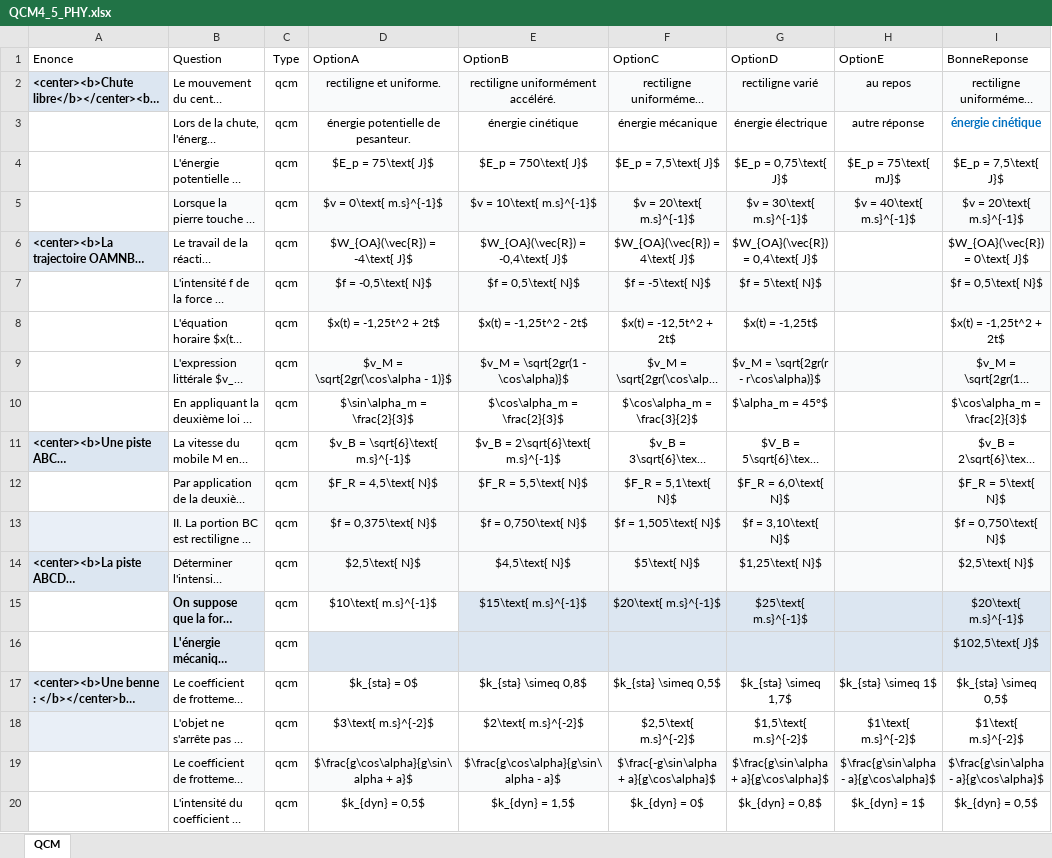
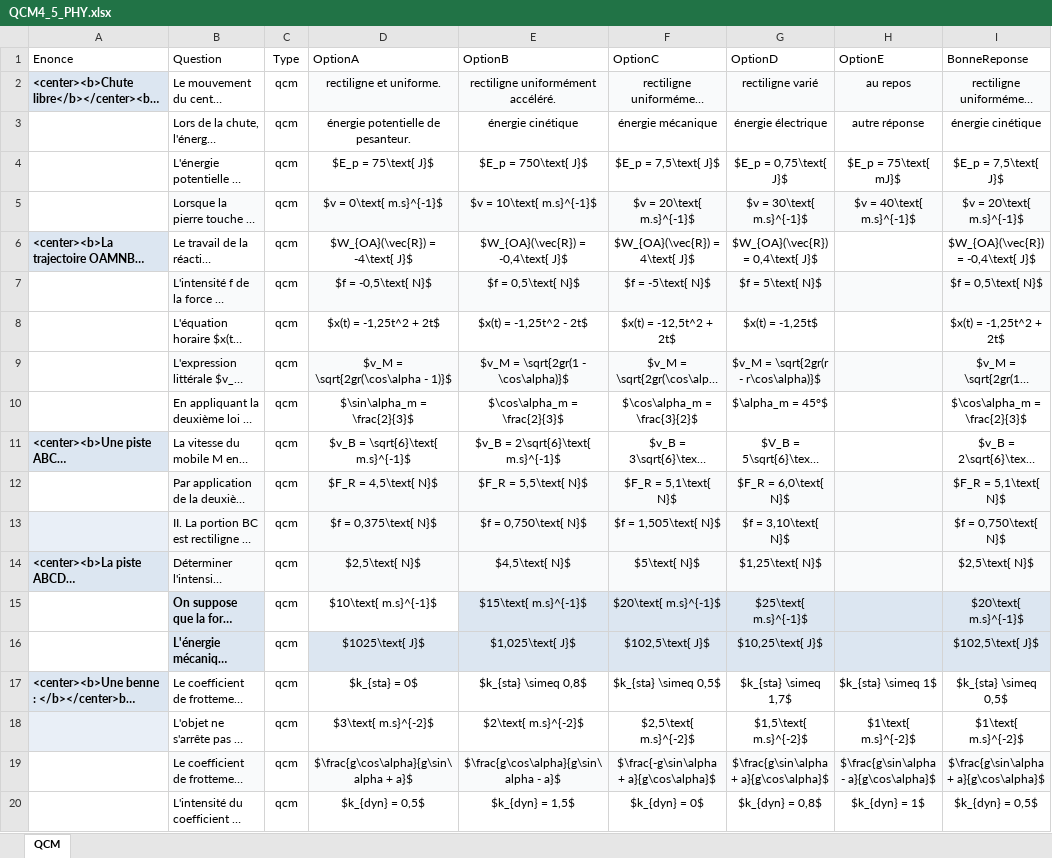
Before and after one commit to moulaycherif/MED-CONTEST, an Excel workbook: QCM4_5_PHY.xlsx, sheet QCM, drawn as a sheet; only a part is shown; long unchanged cells end in …; values as stored, in another font and other column widths than the file's, no borders; the diff names each change by its address in the sheet, - before the commit and + after, or states it on an @@ line.

```diff
--- a/QCM4_5_PHY.xlsx (sheet QCM)
+++ b/QCM4_5_PHY.xlsx (sheet QCM)
@@ I3 bold: on → off, text colour: #0070C0 → black @@
-I6 (BonneReponse): $W_{OA}(\vec{R}) = 0\text{ J}$
+I6 (BonneReponse): $W_{OA}(\vec{R}) = -0,4\text{ J}$
-I12 (BonneReponse): $F_R = 5\text{ N}$
+I12 (BonneReponse): $F_R = 5,1\text{ N}$
-D16 (OptionA): (empty)
+D16 (OptionA): $1025\text{ J}$
-E16 (OptionB): (empty)
+E16 (OptionB): $1,025\text{ J}$
-F16 (OptionC): (empty)
+F16 (OptionC): $102,5\text{ J}$
-G16 (OptionD): (empty)
+G16 (OptionD): $10,25\text{ J}$
-I19 (BonneReponse): $\frac{g\sin\alpha - a}{g\cos\alpha}$
+I19 (BonneReponse): $\frac{g\sin\alpha + a}{g\cos\alpha}$
```
Also changed, not shown: QCM4_1_PHY.xlsx, QCM4_2_PHY.xlsx, 4 other files.
